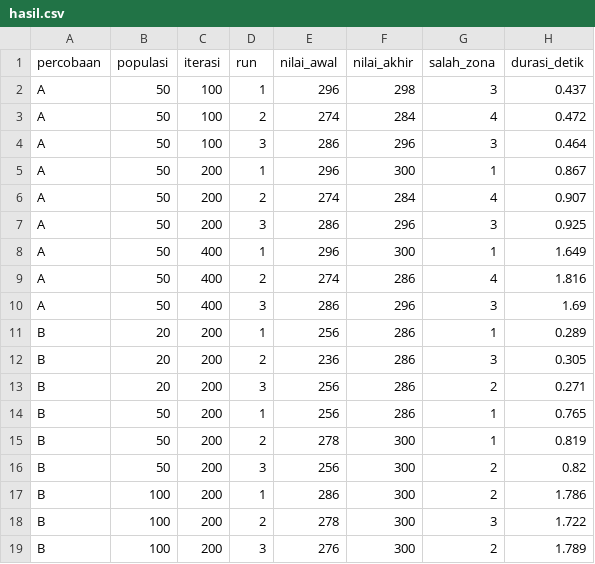
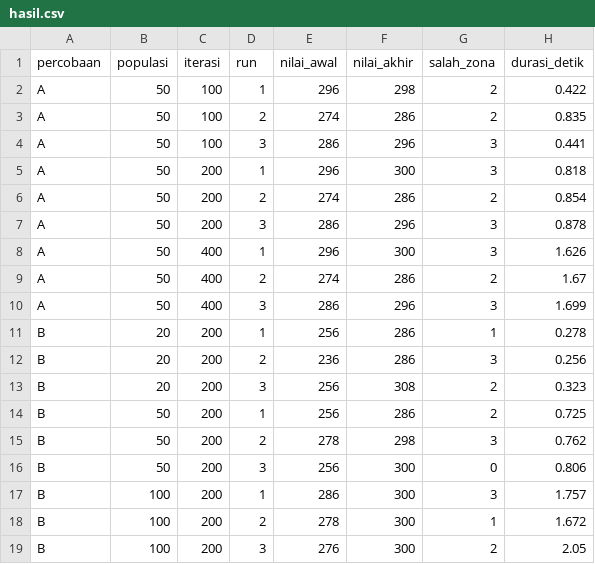
Before and after one commit to tiaracli/IF3070_G18_Triplets, a CSV file: output/ga/hasil.csv, drawn as a sheet.

```diff
--- a/output/ga/hasil.csv
+++ b/output/ga/hasil.csv
@@ -1,19 +1,19 @@
 percobaan,populasi,iterasi,run,nilai_awal,nilai_akhir,salah_zona,durasi_detik
-A,50,100,1,296,298,3,0.437
-A,50,100,2,274,284,4,0.472
-A,50,100,3,286,296,3,0.464
-A,50,200,1,296,300,1,0.867
-A,50,200,2,274,284,4,0.907
-A,50,200,3,286,296,3,0.925
-A,50,400,1,296,300,1,1.649
-A,50,400,2,274,286,4,1.816
-A,50,400,3,286,296,3,1.69
-B,20,200,1,256,286,1,0.289
-B,20,200,2,236,286,3,0.305
-B,20,200,3,256,286,2,0.271
-B,50,200,1,256,286,1,0.765
-B,50,200,2,278,300,1,0.819
-B,50,200,3,256,300,2,0.82
-B,100,200,1,286,300,2,1.786
-B,100,200,2,278,300,3,1.722
-B,100,200,3,276,300,2,1.789
+A,50,100,1,296,298,2,0.422
+A,50,100,2,274,286,2,0.835
+A,50,100,3,286,296,3,0.441
+A,50,200,1,296,300,3,0.818
+A,50,200,2,274,286,2,0.854
+A,50,200,3,286,296,3,0.878
+A,50,400,1,296,300,3,1.626
+A,50,400,2,274,286,2,1.67
+A,50,400,3,286,296,3,1.699
+B,20,200,1,256,286,1,0.278
+B,20,200,2,236,286,3,0.256
+B,20,200,3,256,308,2,0.323
+B,50,200,1,256,286,2,0.725
+B,50,200,2,278,298,3,0.762
+B,50,200,3,256,300,0,0.806
+B,100,200,1,286,300,3,1.757
+B,100,200,2,278,300,1,1.672
+B,100,200,3,276,300,2,2.05
```
Also changed, not shown: output/ga/hasil_bonus.csv, 52 other files.
